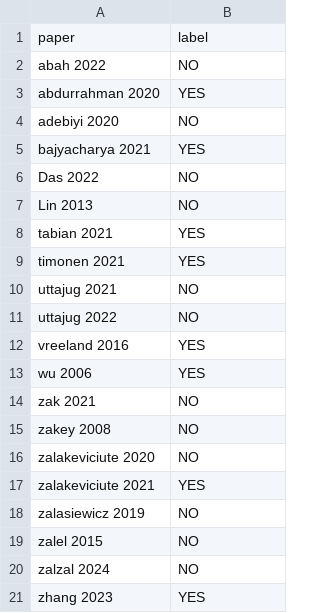
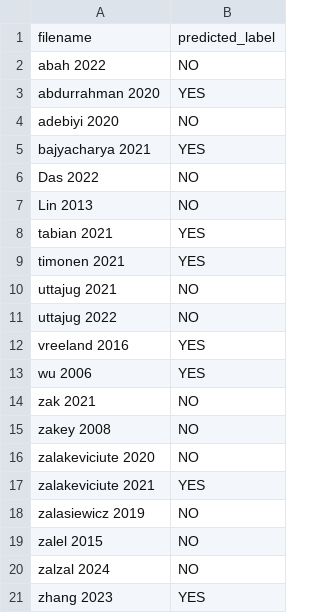
Before and after one commit to Gavin2417/NLP-project, a CSV file: NLP/csv_data/test_actual.csv, drawn as a sheet; removed rows and columns are numbered as before the commit, all else as after; the diff names each change by its address in the sheet, - before the commit and + after, or states it on an @@ line.

```diff
--- a/NLP/csv_data/test_actual.csv
+++ b/NLP/csv_data/test_actual.csv
-row 1: paper | label
+row 1: filename | predicted_label
```
Also changed, not shown: NLP/csv_data/test_predictions_10.csv, 6 other files.
